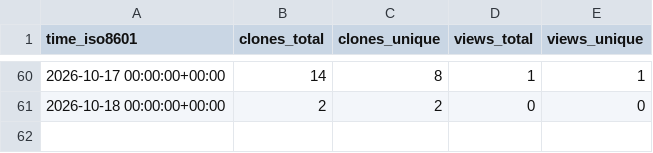
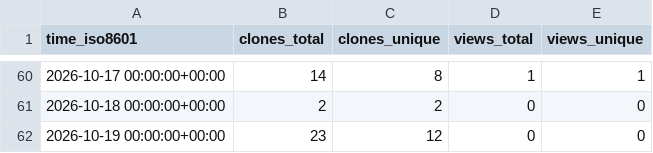
Before and after one commit to deKCD/Training-Materials, a CSV file: deKCD/Training-Materials/ghrs-data/views_clones_aggregate.csv, drawn as a sheet; only a part is shown, gaps mark what is left out.

```diff
--- a/deKCD/Training-Materials/ghrs-data/views_clones_aggregate.csv
+++ b/deKCD/Training-Materials/ghrs-data/views_clones_aggregate.csv
@@ -61 +61,2 @@ time_iso8601,clones_total,clones_unique,views_total,views_unique
 2026-10-18 00:00:00+00:00,2,2,0,0
+2026-10-19 00:00:00+00:00,23,12,0,0
```
Also changed, not shown: 1 other file.
